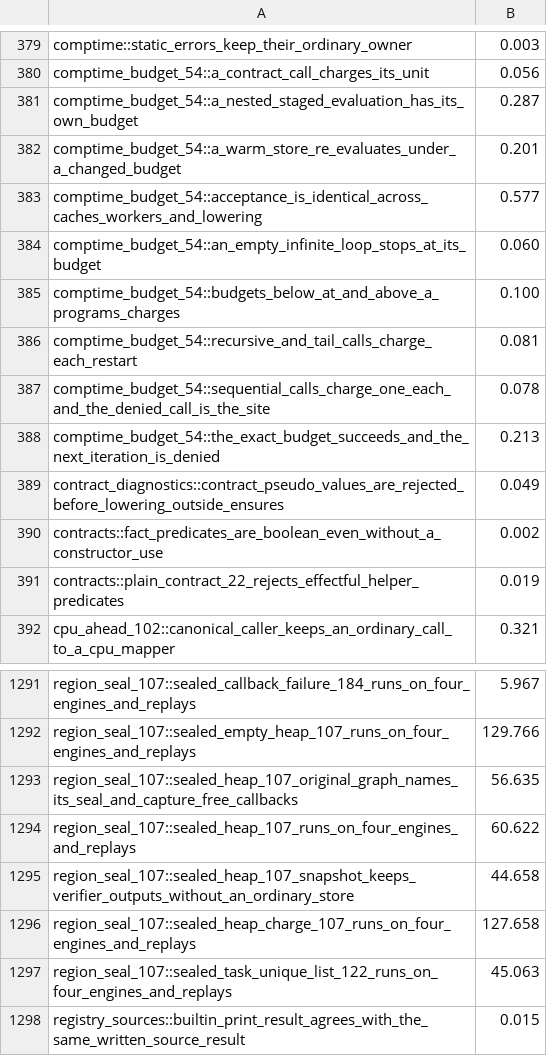
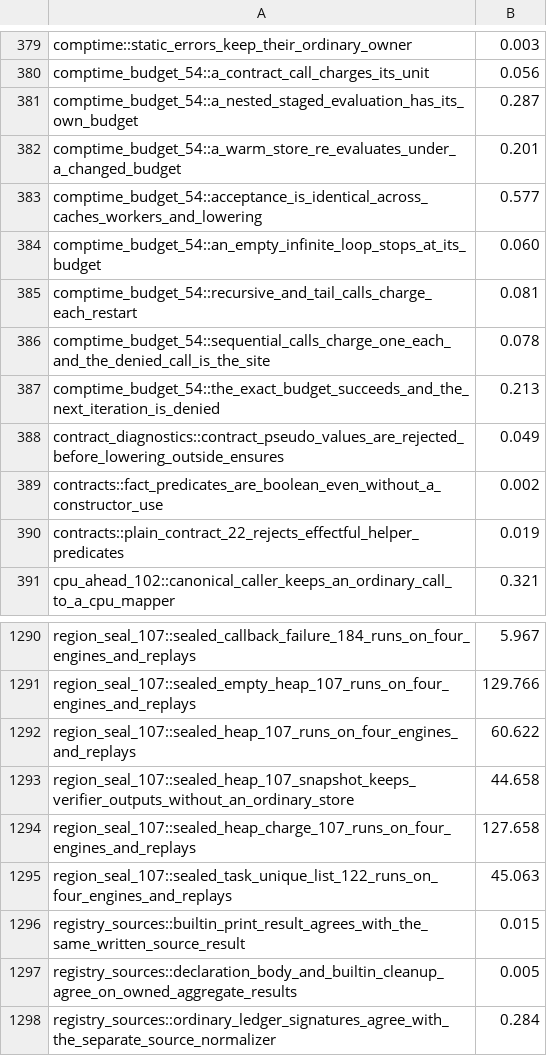
Before and after one commit to SamGalanakis/hirsel, a TSV file: tools/buck2/test-costs/hirsel-driver-test-it.tsv, drawn as a sheet; only a part is shown, gaps mark what is left out; the shorter side is filled out with more unchanged rows; the diff names each change by its address in the sheet, - before the commit and + after, or states it on an @@ line.

Commit message:
Delete the 36 audited no-bug tests held by test-deletes-367
testsmash-356 catalog delete verdicts (VDEL-B/C upheld), held only while
CPU-width and fixfwd lanes edited these files: 20 cells in cpu_pool_8, 9 in
cpu_pool_16, the four native_tsan cells in cpu_pool_4, one cell in
cpu_pool_semantics, one in it/comptime_budget_54 and one in
it/region_seal_107. Survivors at widths 1/4/16 or in sibling files assert
the same vectors.

The W4 tsan cells were the only bodies under gate-cpu-pool-native-tsan-4,
so its generation, the cpu_pool_4 native-tsan wiring, its cpu-overlap row
and the README example go with them. Registry cleanup: 11 known-failures
rows for deleted bodies and two test-costs rows.

```diff
--- a/tools/buck2/test-costs/hirsel-driver-test-it.tsv
+++ b/tools/buck2/test-costs/hirsel-driver-test-it.tsv
-row 385: comptime_budget_54::budgets_below_at_and_above_a_programs_charges | 0.100
-row 1293: region_seal_107::sealed_heap_107_original_graph_names_its_seal_and_capture_free_callbacks | 56.635
```
Also changed, not shown: 11 other files.
